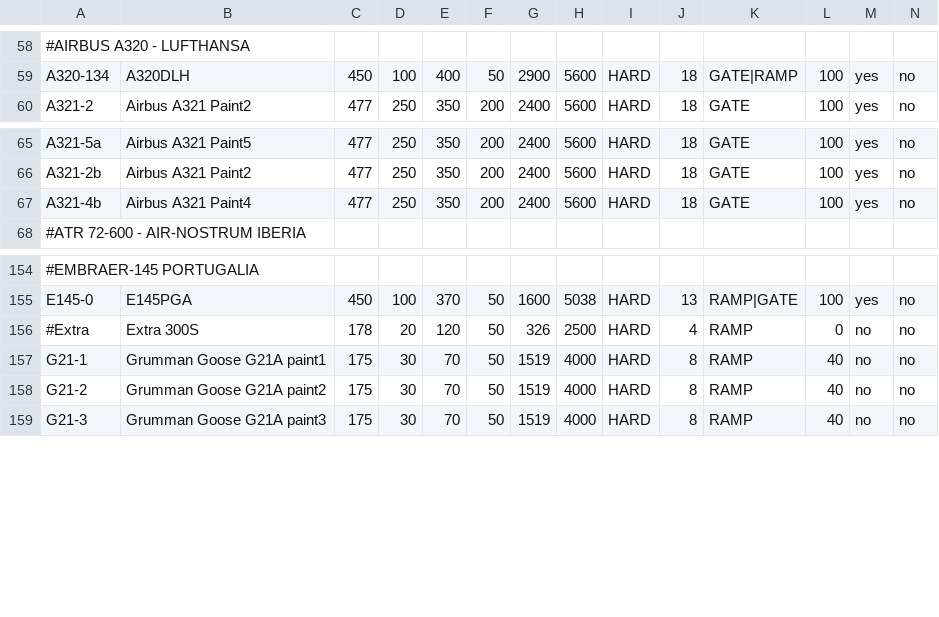
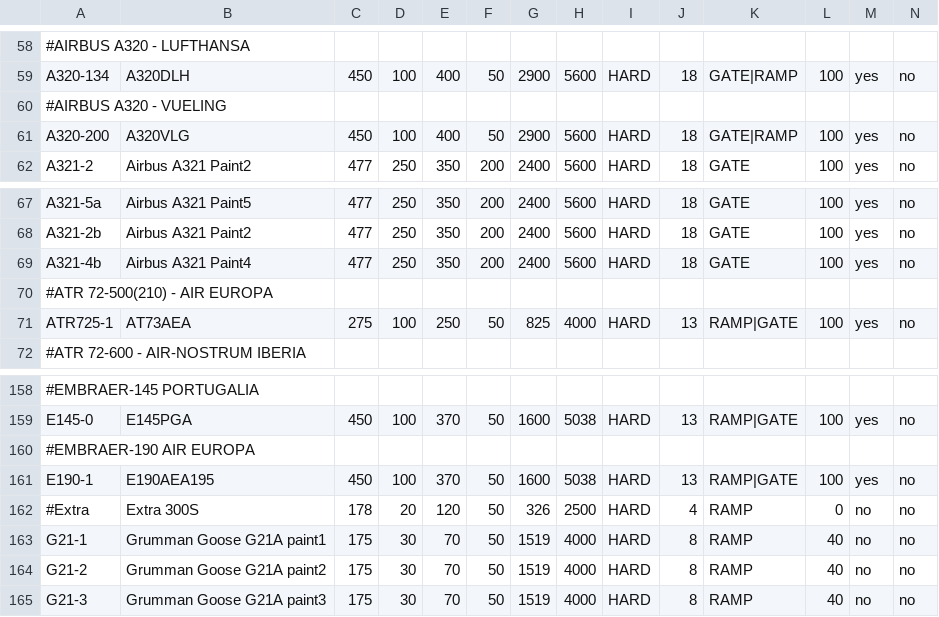
Before and after one commit to Josepdd/FSX-AI-Scheduler, a CSV file: fs10.AircraftTypes.csv, drawn as a sheet; only a part is shown, gaps mark what is left out; the diff names each change by its address in the sheet, - before the commit and + after, or states it on an @@ line.

```diff
--- a/fs10.AircraftTypes.csv
+++ b/fs10.AircraftTypes.csv
+row 60: #AIRBUS A320 - VUELING
+row 61: A320-200 | A320VLG | 450 | 100 | 400 | 50 | 2900 | 5600 | HARD | 18 | GATE|RAMP | 100 | yes | no
+row 70: #ATR 72-500(210) - AIR EUROPA
+row 71: ATR725-1 | AT73AEA | 275 | 100 | 250 | 50 | 825 | 4000 | HARD | 13 | RAMP|GATE | 100 | yes | no
+row 160: #EMBRAER-190 AIR EUROPA
+row 161: E190-1 | E190AEA195 | 450 | 100 | 370 | 50 | 1600 | 5038 | HARD | 13 | RAMP|GATE | 100 | yes | no
```
Also changed, not shown: 1 other file.
